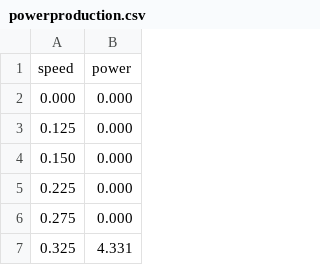
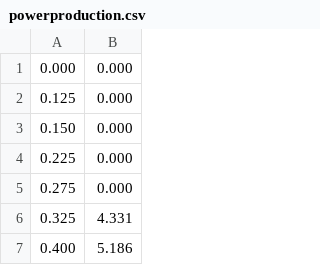
Before and after one commit to ConnorBrookfield/Emerging-Tech-Project-2020, a CSV file: powerproduction.csv, drawn as a sheet; only a part is shown; the shorter side is filled out with more unchanged rows.

Commit message:
Created a tensorflow model for the powerproduction.csv file

```diff
--- a/powerproduction.csv
+++ b/powerproduction.csv
@@ -1,2 +1 @@
-speed,power
 0.000,0.000
```
Also changed, not shown: 1 other file.
